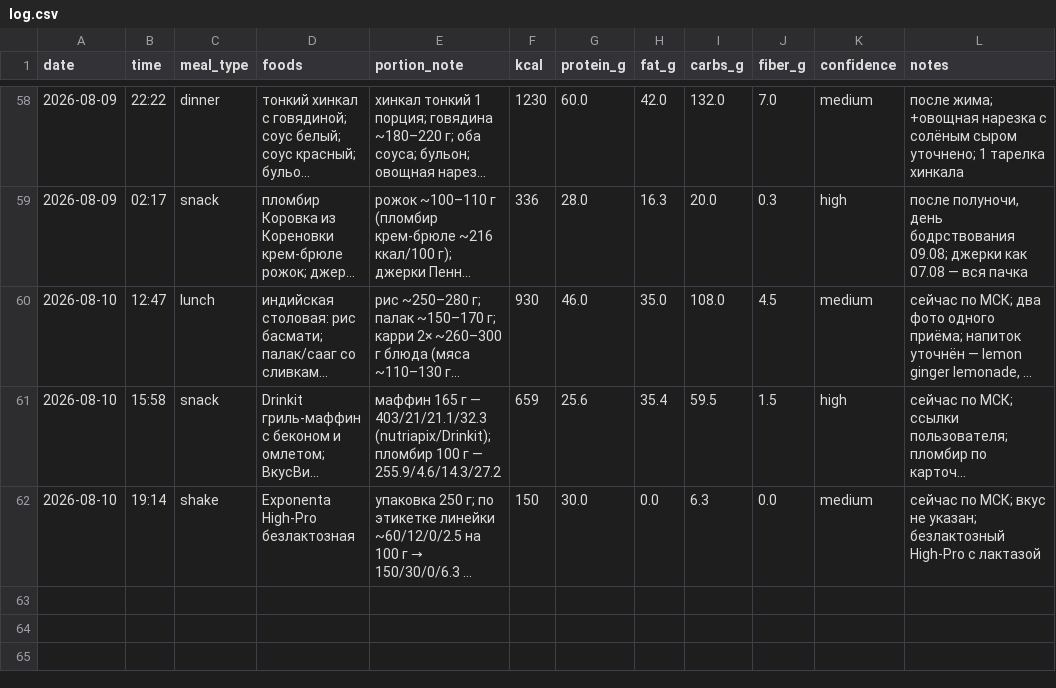
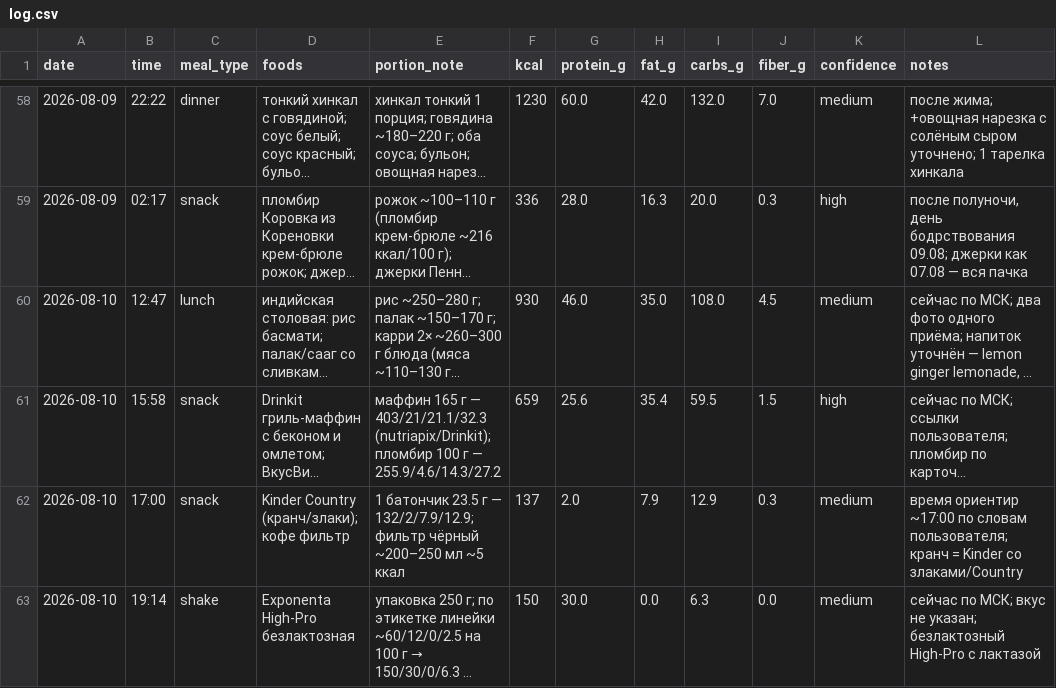
Before and after one commit to xamartinsa/goals, a CSV file: nutrition/log.csv, drawn as a sheet; only a part is shown, gaps mark what is left out; long unchanged cells end in …; the diff names each change by its address in the sheet, - before the commit and + after, or states it on an @@ line.

```diff
--- a/nutrition/log.csv
+++ b/nutrition/log.csv
+row 62: 2026-08-10 | 17:00 | snack | Kinder Country (кранч/злаки); кофе фильтр | 1 батончик 23.5 г — 132/2/7.9/12.9; фильтр чёрный ~200–250 мл ~5 ккал | 137 | 2.0 | 7.9 | 12.9 | 0.3 | medium | время ориентир ~17:00 по словам пользователя; кранч = Kinder со злаками/Country
```
Also changed, not shown: 2 other files.
